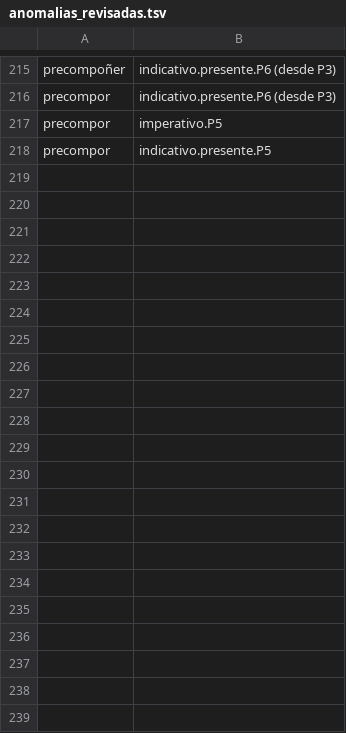
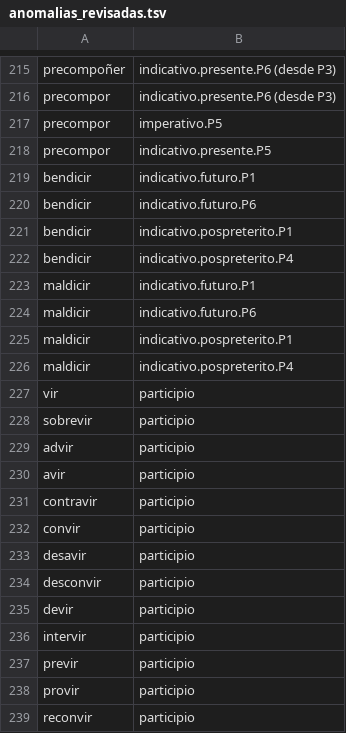
Before and after one commit to Xocko12/Dicionario-galego, a TSV file: datos/correccions/anomalias_revisadas.tsv, drawn as a sheet; only a part is shown, gaps mark what is left out.

```diff
--- a/datos/correccions/anomalias_revisadas.tsv
+++ b/datos/correccions/anomalias_revisadas.tsv
@@ -218 +218,22 @@ precompor	imperativo.P5
 precompor	indicativo.presente.P5
+bendicir	indicativo.futuro.P1
+bendicir	indicativo.futuro.P6
+bendicir	indicativo.pospreterito.P1
+bendicir	indicativo.pospreterito.P4
+maldicir	indicativo.futuro.P1
+maldicir	indicativo.futuro.P6
+maldicir	indicativo.pospreterito.P1
+maldicir	indicativo.pospreterito.P4
+vir	participio
+sobrevir	participio
+advir	participio
+avir	participio
+contravir	participio
+convir	participio
+desavir	participio
+desconvir	participio
+devir	participio
+intervir	participio
+previr	participio
+provir	participio
+reconvir	participio
```
Also changed, not shown: datos/frecuencias.tsv, 15 other files.
